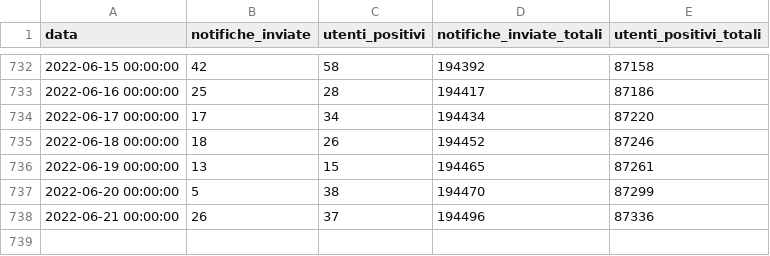
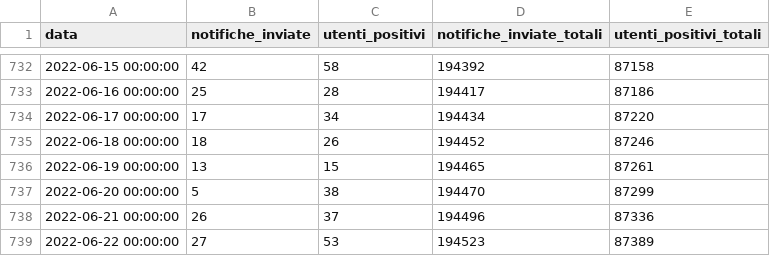
Before and after one commit to immuni-app/immuni-dashboard-data, a CSV file: dati/andamento-dati-nazionali.csv, drawn as a sheet; only a part is shown, gaps mark what is left out.

```diff
--- a/dati/andamento-dati-nazionali.csv
+++ b/dati/andamento-dati-nazionali.csv
@@ -738 +738,2 @@ data,notifiche_inviate,utenti_positivi,notifiche_inviate_totali,utenti_positivi_
 2022-06-21 00:00:00,26,37,194496,87336
+2022-06-22 00:00:00,27,53,194523,87389
```
Also changed, not shown: 1 other file.
